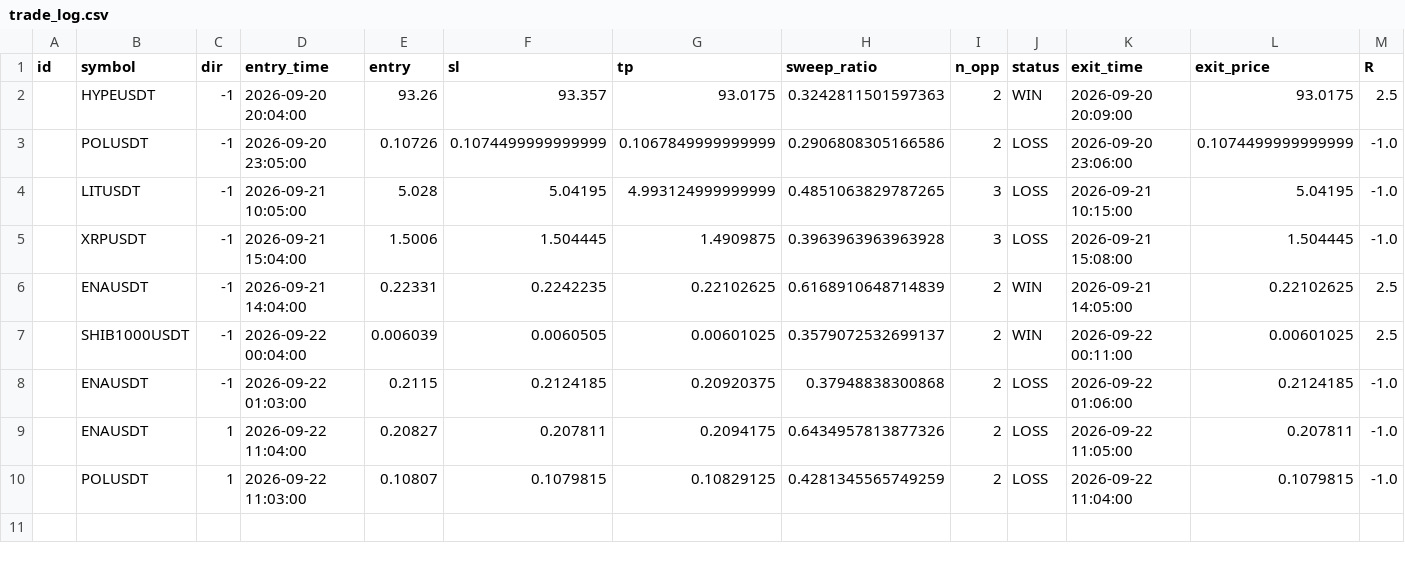
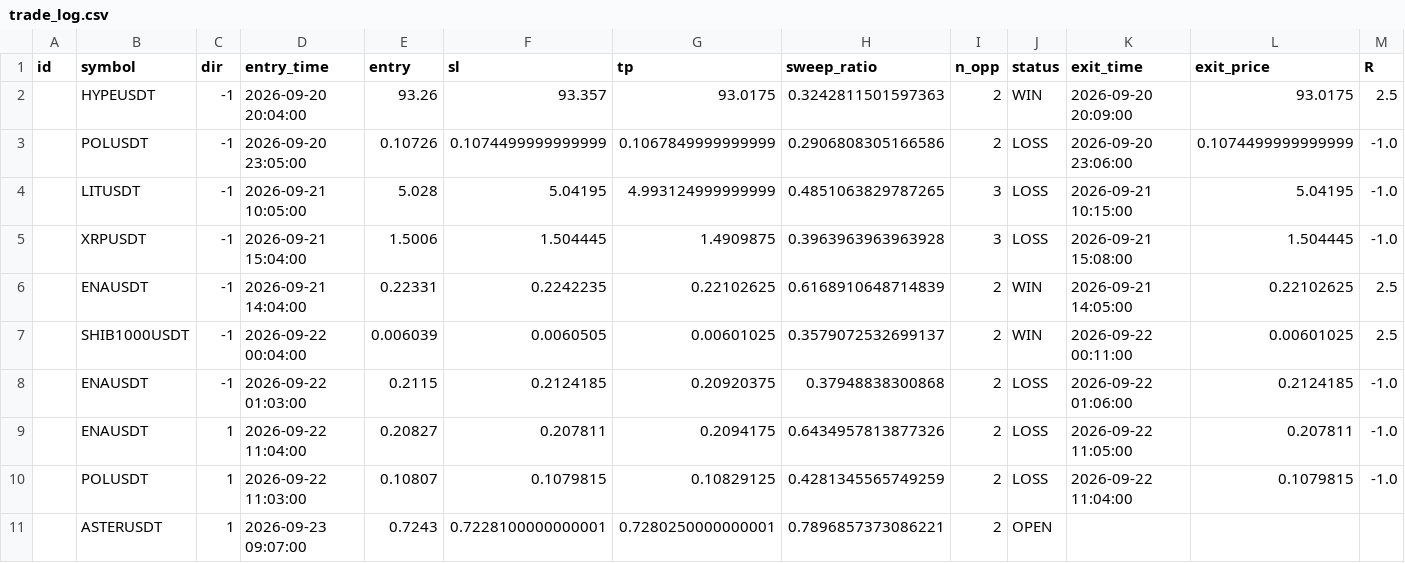
Before and after one commit to riskysptra1903-star/crypto-ict-dashboard, a CSV file: trade_log.csv, drawn as a sheet; the diff names each change by its address in the sheet, - before the commit and + after, or states it on an @@ line.

```diff
--- a/trade_log.csv
+++ b/trade_log.csv
+row 11:  | ASTERUSDT | 1 | 2026-09-23 09:07:00 | 0.7243 | 0.7228100000000001 | 0.7280250000000001 | 0.7896857373086221 | 2 | OPEN
```
Also changed, not shown: 3 other files.
